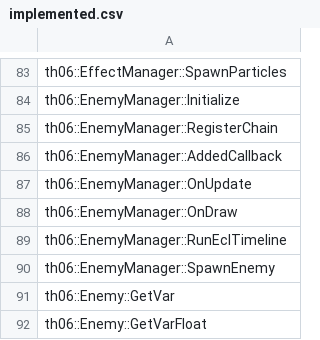
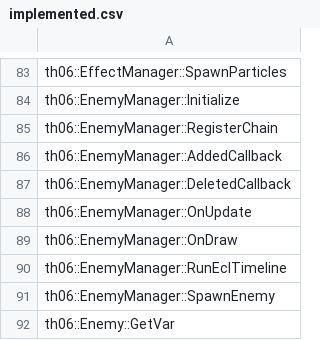
Before and after one commit to izy1sky/th06, a CSV file: config/implemented.csv, drawn as a sheet; only a part is shown, gaps mark what is left out; the shorter side is filled out with more unchanged rows; the diff names each change by its address in the sheet, - before the commit and + after, or states it on an @@ line.

Commit message:
Implement EnemyManager::DeletedCallback

```diff
--- a/config/implemented.csv
+++ b/config/implemented.csv
+row 87: th06::EnemyManager::DeletedCallback
```
Also changed, not shown: config/stubbed.csv, 1 other file.
